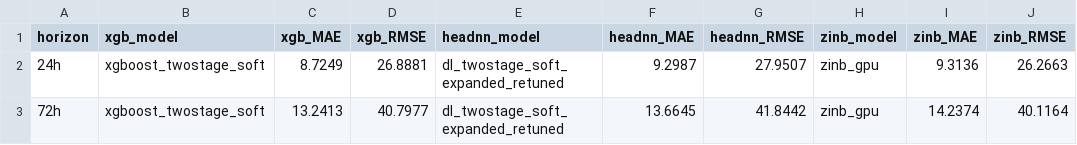
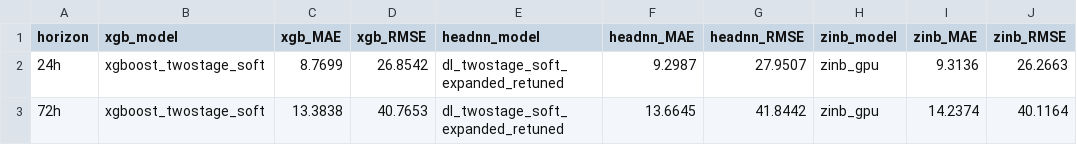
Before and after one commit to GynnYeo/CDS_Group10, a CSV file: reports/metrics/best_xgb_headnn_zinb_comparison.csv, drawn as a sheet.

```diff
--- a/reports/metrics/best_xgb_headnn_zinb_comparison.csv
+++ b/reports/metrics/best_xgb_headnn_zinb_comparison.csv
@@ -1,3 +1,3 @@
 horizon,xgb_model,xgb_MAE,xgb_RMSE,headnn_model,headnn_MAE,headnn_RMSE,zinb_model,zinb_MAE,zinb_RMSE
-24h,xgboost_twostage_soft,8.7249,26.8881,dl_twostage_soft_expanded_retuned,9.2987,27.9507,zinb_gpu,9.3136,26.2663
-72h,xgboost_twostage_soft,13.2413,40.7977,dl_twostage_soft_expanded_retuned,13.6645,41.8442,zinb_gpu,14.2374,40.1164
+24h,xgboost_twostage_soft,8.7699,26.8542,dl_twostage_soft_expanded_retuned,9.2987,27.9507,zinb_gpu,9.3136,26.2663
+72h,xgboost_twostage_soft,13.3838,40.7653,dl_twostage_soft_expanded_retuned,13.6645,41.8442,zinb_gpu,14.2374,40.1164
```
Also changed, not shown: reports/metrics/deep_learning_count_metrics.csv, reports/metrics/zinb_gpu_metrics.csv, 7 other files.
